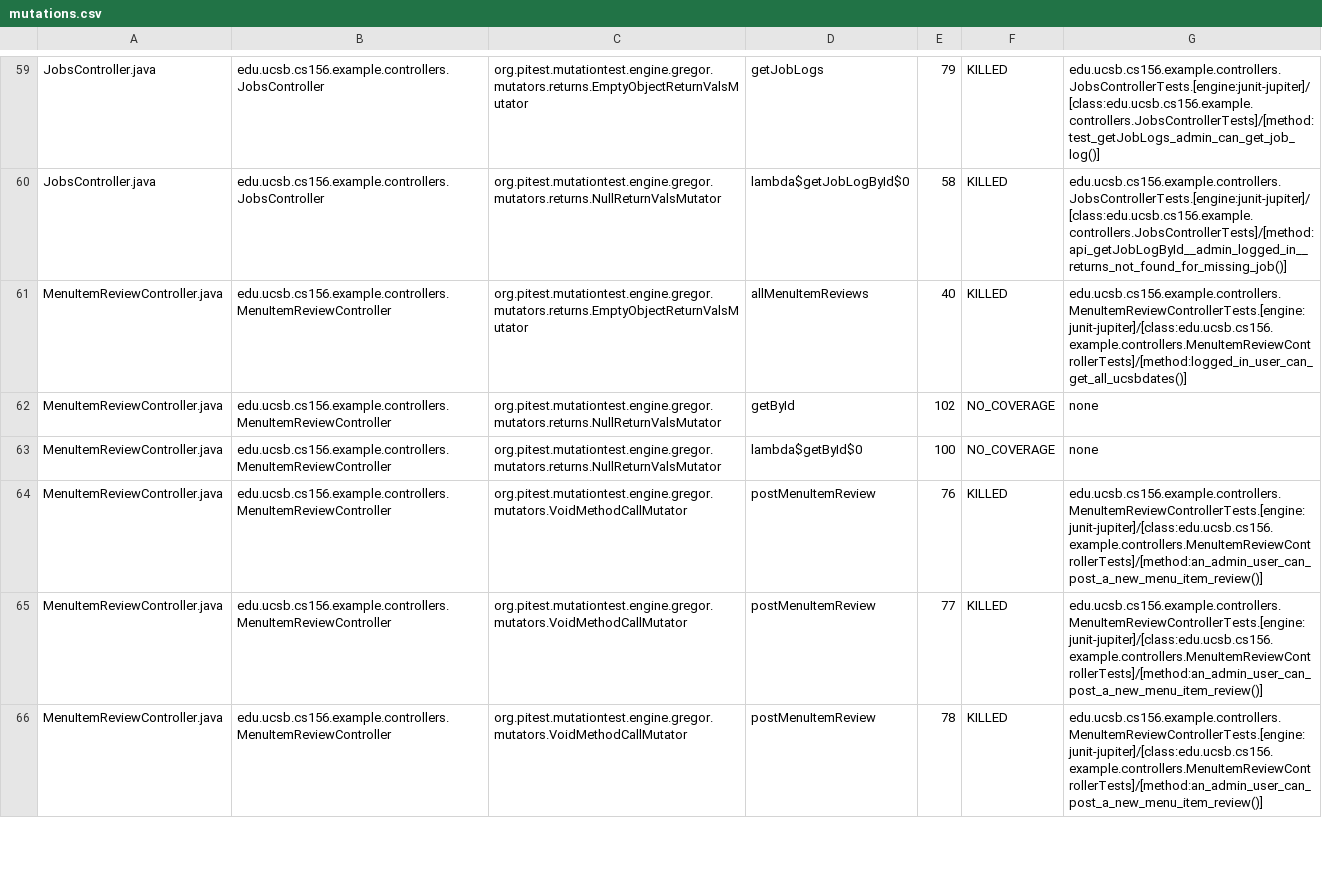
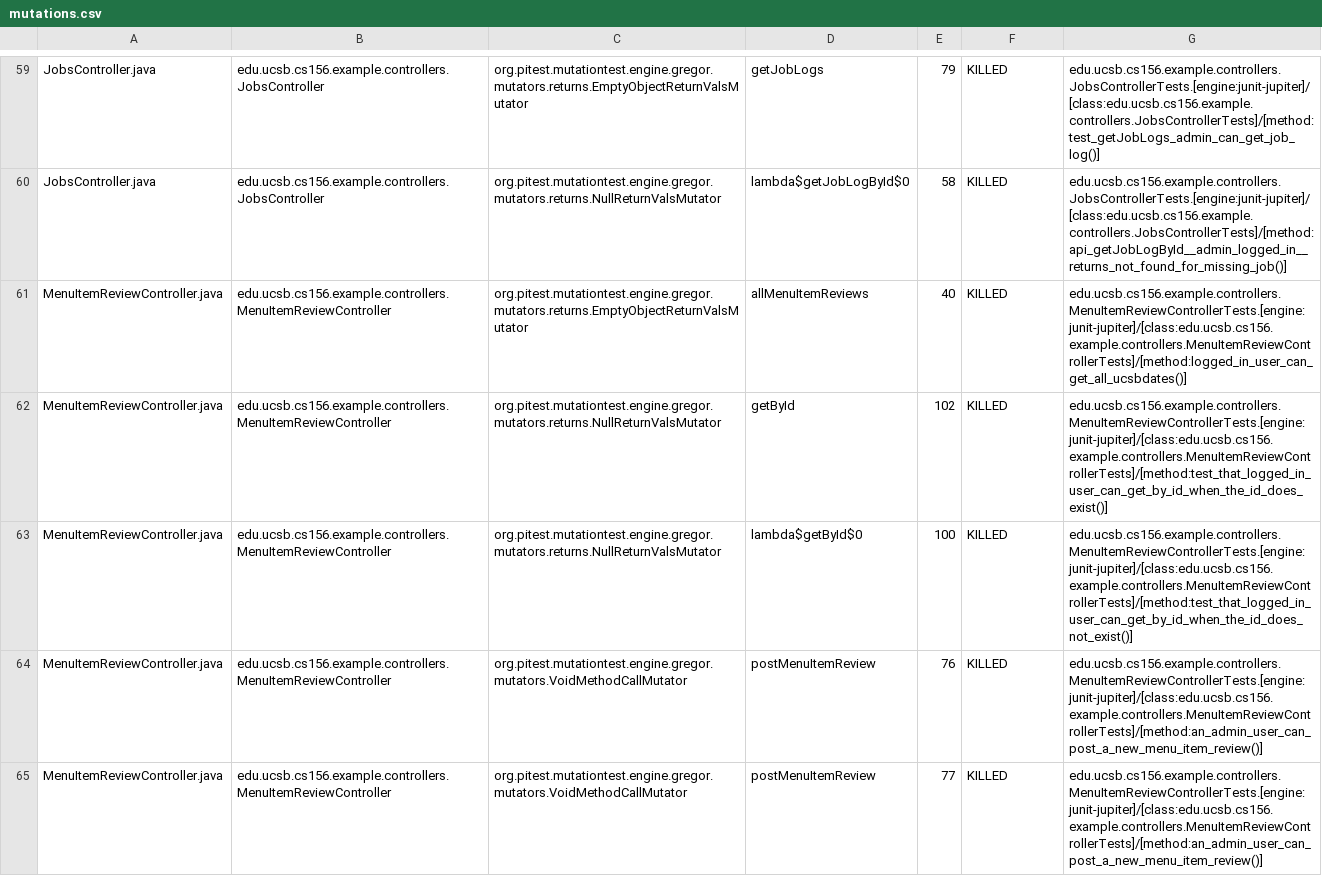
Before and after one commit to ucsb-cs156-f26/team01-f26-05, a CSV file: prs/48/pitest/mutations.csv, drawn as a sheet; only a part is shown, gaps mark what is left out; the shorter side is filled out with more unchanged rows.

Commit message:
Deploying to gh-pages from @ ucsb-cs156-f26/team01-f26-05@c2901966f93a18afb494a080fa33bc2d82b890e0 🚀

```diff
--- a/prs/48/pitest/mutations.csv
+++ b/prs/48/pitest/mutations.csv
@@ -61,4 +61,4 @@ JobsController.java,edu.ucsb.cs156.example.controllers.JobsController,org.pitest
 MenuItemReviewController.java,edu.ucsb.cs156.example.controllers.MenuItemReviewController,org.pitest.mutationtest.engine.gregor.mutators.returns.EmptyObjectReturnValsMutator,allMenuItemReviews,40,KILLED,edu.ucsb.cs156.example.controllers.MenuItemReviewControllerTests.[engine:junit-jupiter]/[class:edu.ucsb.cs156.example.controllers.MenuItemReviewControllerTests]/[method:logged_in_user_can_get_all_ucsbdates()]
-MenuItemReviewController.java,edu.ucsb.cs156.example.controllers.MenuItemReviewController,org.pitest.mutationtest.engine.gregor.mutators.returns.NullReturnValsMutator,getById,102,NO_COVERAGE,none
-MenuItemReviewController.java,edu.ucsb.cs156.example.controllers.MenuItemReviewController,org.pitest.mutationtest.engine.gregor.mutators.returns.NullReturnValsMutator,lambda$getById$0,100,NO_COVERAGE,none
+MenuItemReviewController.java,edu.ucsb.cs156.example.controllers.MenuItemReviewController,org.pitest.mutationtest.engine.gregor.mutators.returns.NullReturnValsMutator,getById,102,KILLED,edu.ucsb.cs156.example.controllers.MenuItemReviewControllerTests.[engine:junit-jupiter]/[class:edu.ucsb.cs156.example.controllers.MenuItemReviewControllerTests]/[method:test_that_logged_in_user_can_get_by_id_when_the_id_does_exist()]
+MenuItemReviewController.java,edu.ucsb.cs156.example.controllers.MenuItemReviewController,org.pitest.mutationtest.engine.gregor.mutators.returns.NullReturnValsMutator,lambda$getById$0,100,KILLED,edu.ucsb.cs156.example.controllers.MenuItemReviewControllerTests.[engine:junit-jupiter]/[class:edu.ucsb.cs156.example.controllers.MenuItemReviewControllerTests]/[method:test_that_logged_in_user_can_get_by_id_when_the_id_does_not_exist()]
 MenuItemReviewController.java,edu.ucsb.cs156.example.controllers.MenuItemReviewController,org.pitest.mutationtest.engine.gregor.mutators.VoidMethodCallMutator,postMenuItemReview,76,KILLED,edu.ucsb.cs156.example.controllers.MenuItemReviewControllerTests.[engine:junit-jupiter]/[class:edu.ucsb.cs156.example.controllers.MenuItemReviewControllerTests]/[method:an_admin_user_can_post_a_new_menu_item_review()]
```
Also changed, not shown: 20 other files.
